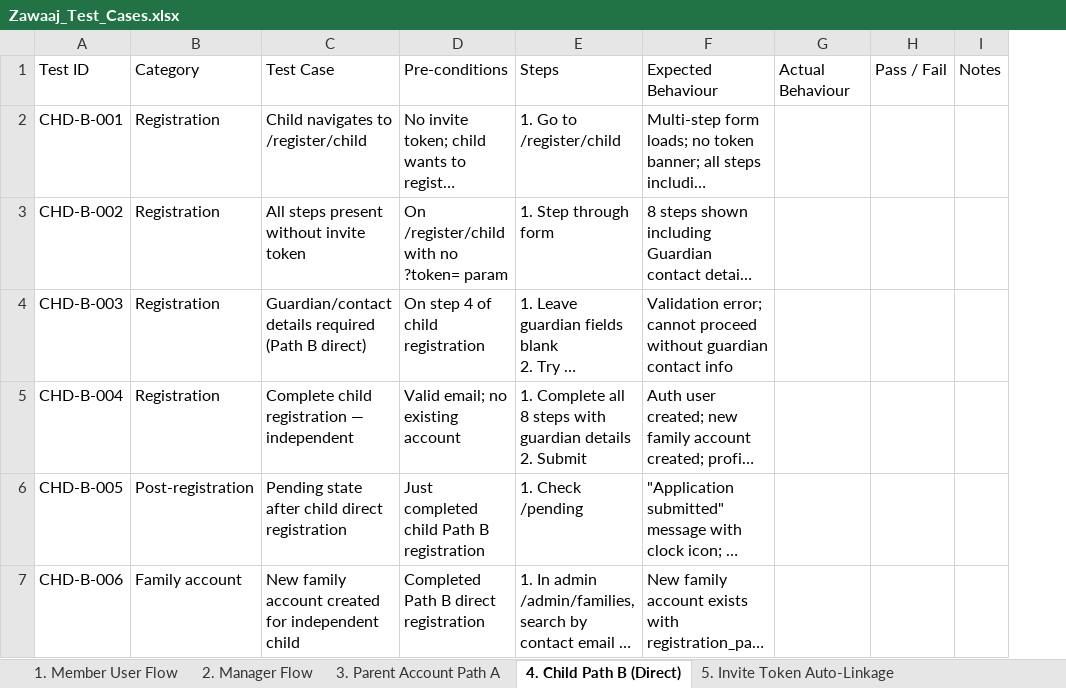
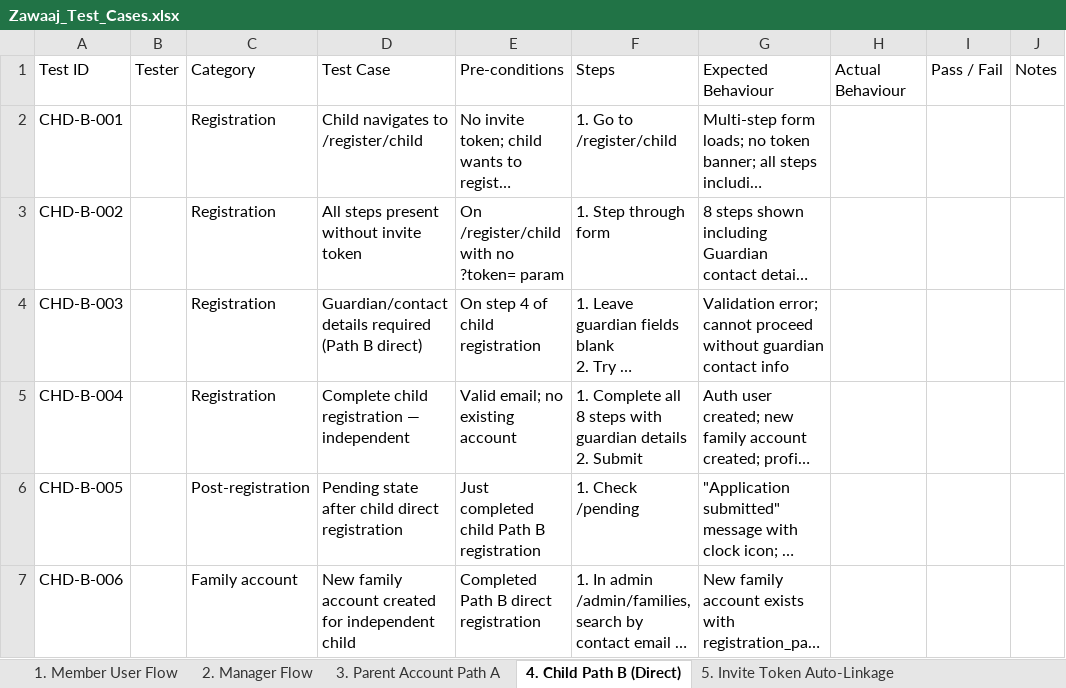
Before and after one commit to zawaaj-theblessedchoice/Zawaaj, an Excel workbook: test-cases/Zawaaj_Test_Cases.xlsx, sheet 4. Child Path B (Direct), drawn as a sheet; long unchanged cells end in …; values as stored, in another font and other column widths than the file's, no borders; the diff names each change by its address in the sheet, - before the commit and + after, or states it on an @@ line.

```diff
--- a/test-cases/Zawaaj_Test_Cases.xlsx (sheet 4. Child Path B (Direct))
+++ b/test-cases/Zawaaj_Test_Cases.xlsx (sheet 4. Child Path B (Direct))
+column B, row 1: Tester
```
Also changed, not shown: sheet 3. Parent Account Path A, sheet 6. Admin Events CRUD, sheet 2. Manager Flow, sheet 5. Invite Token Auto-Linkage, sheet 1. Member User Flow, 2 other files.
